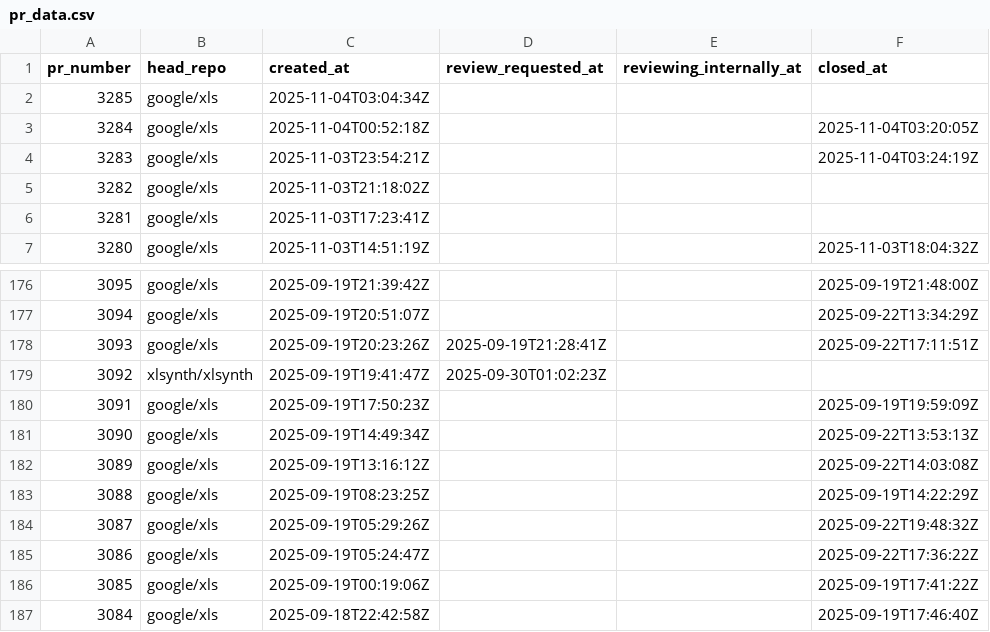
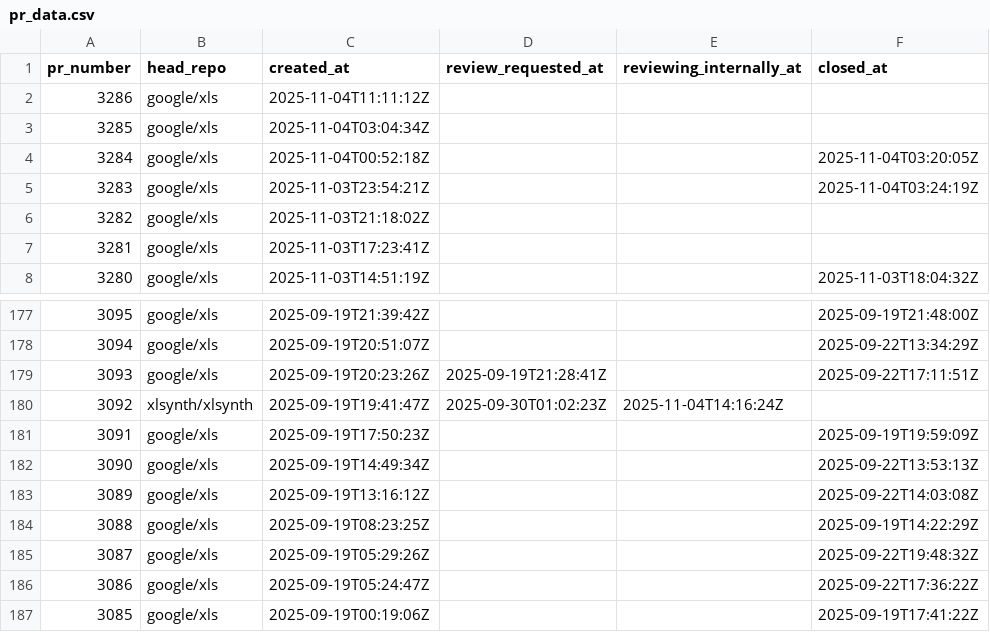
Before and after one commit to xlsynth/xls-pr-data, a CSV file: pr_data.csv, drawn as a sheet; only a part is shown, gaps mark what is left out; the shorter side is filled out with more unchanged rows.

```diff
--- a/pr_data.csv
+++ b/pr_data.csv
@@ -1,2 +1,3 @@
 pr_number,head_repo,created_at,review_requested_at,reviewing_internally_at,closed_at
+3286,google/xls,2025-11-04T11:11:12Z,,,
 3285,google/xls,2025-11-04T03:04:34Z,,,
@@ -178,3 +179,3 @@ pr_number,head_repo,created_at,review_requested_at,reviewing_internally_at,close
 3093,google/xls,2025-09-19T20:23:26Z,2025-09-19T21:28:41Z,,2025-09-22T17:11:51Z
-3092,xlsynth/xlsynth,2025-09-19T19:41:47Z,2025-09-30T01:02:23Z,,
+3092,xlsynth/xlsynth,2025-09-19T19:41:47Z,2025-09-30T01:02:23Z,2025-11-04T14:16:24Z,
 3091,google/xls,2025-09-19T17:50:23Z,,,2025-09-19T19:59:09Z
```
Also changed, not shown: 2 other files.
